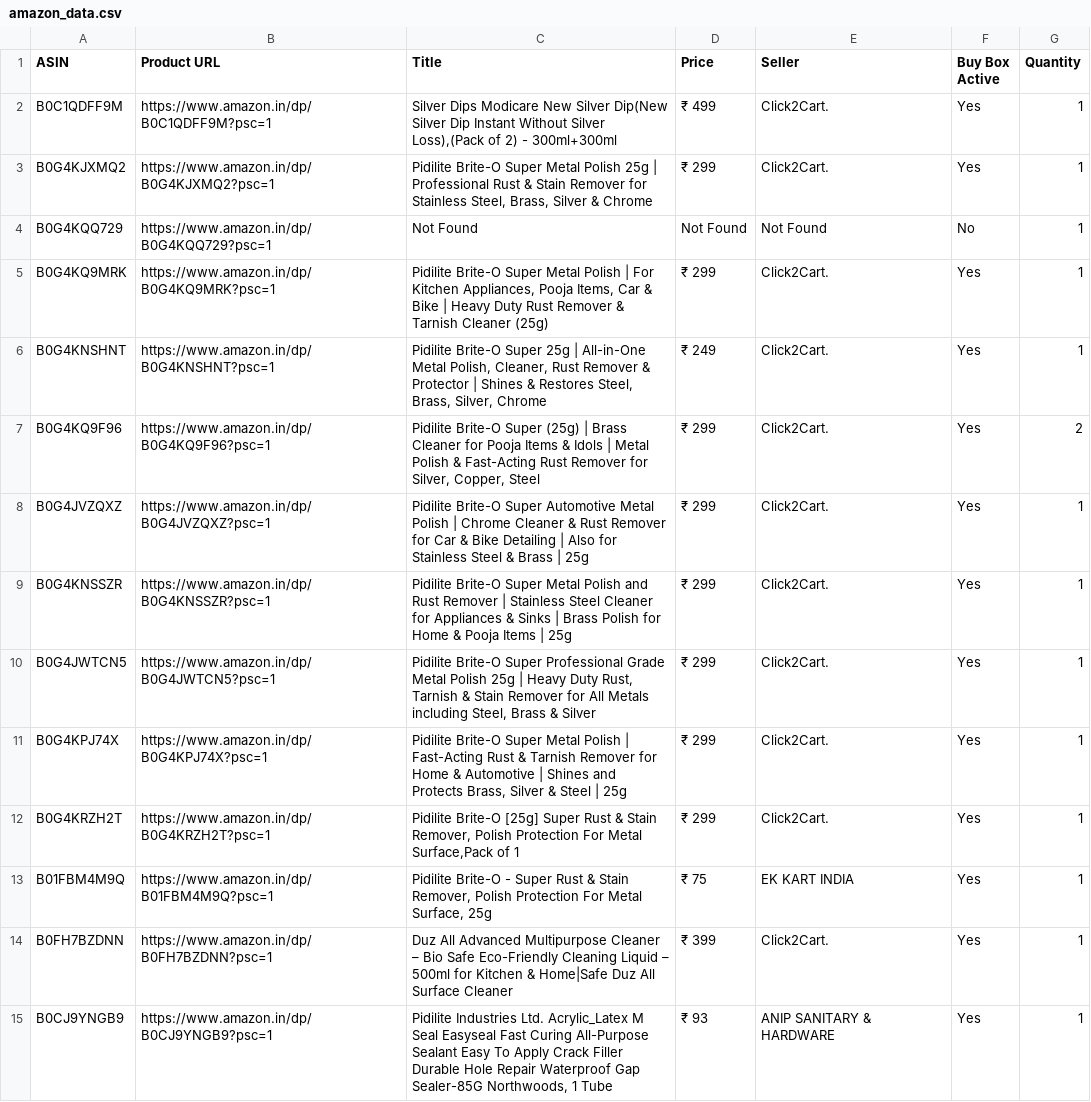
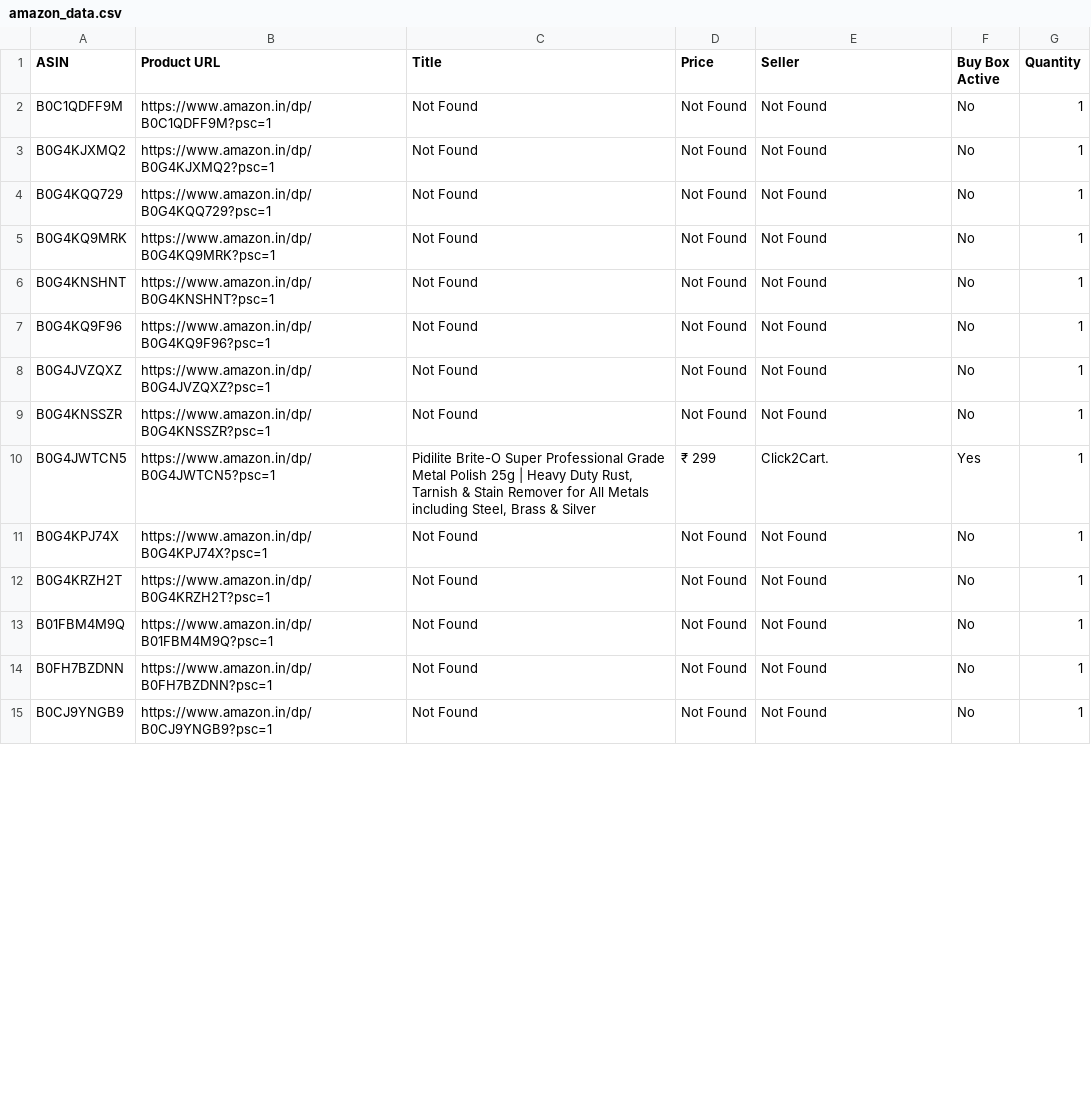
Before and after one commit to egaurav006/amazon-scraper, a CSV file: amazon_data.csv, drawn as a sheet; only a part is shown; the diff covers the shown part only.

```diff
--- a/amazon_data.csv
+++ b/amazon_data.csv
@@ -1,15 +1,15 @@
 ASIN,Product URL,Title,Price,Seller,Buy Box Active,Quantity
-B0C1QDFF9M,https://www.amazon.in/dp/B0C1QDFF9M?psc=1,"Silver Dips Modicare New Silver Dip(New Silver Dip Instant Without Silver Loss),(Pack of 2) - 300ml+300ml",₹ 499,Click2Cart.,Yes,1
-B0G4KJXMQ2,https://www.amazon.in/dp/B0G4KJXMQ2?psc=1,"Pidilite Brite-O Super Metal Polish 25g | Professional Rust & Stain Remover for Stainless Steel, Brass, Silver & Chrome",₹ 299,Click2Cart.,Yes,1
+B0C1QDFF9M,https://www.amazon.in/dp/B0C1QDFF9M?psc=1,Not Found,Not Found,Not Found,No,1
+B0G4KJXMQ2,https://www.amazon.in/dp/B0G4KJXMQ2?psc=1,Not Found,Not Found,Not Found,No,1
 B0G4KQQ729,https://www.amazon.in/dp/B0G4KQQ729?psc=1,Not Found,Not Found,Not Found,No,1
-B0G4KQ9MRK,https://www.amazon.in/dp/B0G4KQ9MRK?psc=1,"Pidilite Brite-O Super Metal Polish | For Kitchen Appliances, Pooja Items, Car & Bike | Heavy Duty Rust Remover & Tarnish Cleaner (25g)",₹ 299,Click2Cart.,Yes,1
-B0G4KNSHNT,https://www.amazon.in/dp/B0G4KNSHNT?psc=1,"Pidilite Brite-O Super 25g | All-in-One Metal Polish, Cleaner, Rust Remover & Protector | Shines & Restores Steel, Brass, Silver, Chrome",₹ 249,Click2Cart.,Yes,1
-B0G4KQ9F96,https://www.amazon.in/dp/B0G4KQ9F96?psc=1,"Pidilite Brite-O Super (25g) | Brass Cleaner for Pooja Items & Idols | Metal Polish & Fast-Acting Rust Remover for Silver, Copper, Steel",₹ 299,Click2Cart.,Yes,2
-B0G4JVZQXZ,https://www.amazon.in/dp/B0G4JVZQXZ?psc=1,Pidilite Brite-O Super Automotive Metal Polish | Chrome Cleaner & Rust Remover for Car & Bike Detailing | Also for Stainless Steel & Brass | 25g,₹ 299,Click2Cart.,Yes,1
-B0G4KNSSZR,https://www.amazon.in/dp/B0G4KNSSZR?psc=1,Pidilite Brite-O Super Metal Polish and Rust Remover | Stainless Steel Cleaner for Appliances & Sinks | Brass Polish for Home & Pooja Items | 25g,₹ 299,Click2Cart.,Yes,1
+B0G4KQ9MRK,https://www.amazon.in/dp/B0G4KQ9MRK?psc=1,Not Found,Not Found,Not Found,No,1
+B0G4KNSHNT,https://www.amazon.in/dp/B0G4KNSHNT?psc=1,Not Found,Not Found,Not Found,No,1
+B0G4KQ9F96,https://www.amazon.in/dp/B0G4KQ9F96?psc=1,Not Found,Not Found,Not Found,No,1
+B0G4JVZQXZ,https://www.amazon.in/dp/B0G4JVZQXZ?psc=1,Not Found,Not Found,Not Found,No,1
+B0G4KNSSZR,https://www.amazon.in/dp/B0G4KNSSZR?psc=1,Not Found,Not Found,Not Found,No,1
 B0G4JWTCN5,https://www.amazon.in/dp/B0G4JWTCN5?psc=1,"Pidilite Brite-O Super Professional Grade Metal Polish 25g | Heavy Duty Rust, Tarnish & Stain Remover for All Metals including Steel, Brass & Silver",₹ 299,Click2Cart.,Yes,1
-B0G4KPJ74X,https://www.amazon.in/dp/B0G4KPJ74X?psc=1,"Pidilite Brite-O Super Metal Polish | Fast-Acting Rust & Tarnish Remover for Home & Automotive | Shines and Protects Brass, Silver & Steel | 25g",₹ 299,Click2Cart.,Yes,1
-B0G4KRZH2T,https://www.amazon.in/dp/B0G4KRZH2T?psc=1,"Pidilite Brite-O [25g] Super Rust & Stain Remover, Polish Protection For Metal Surface,Pack of 1",₹ 299,Click2Cart.,Yes,1
-B01FBM4M9Q,https://www.amazon.in/dp/B01FBM4M9Q?psc=1,"Pidilite Brite-O - Super Rust & Stain Remover, Polish Protection For Metal Surface, 25g",₹ 75,EK KART INDIA,Yes,1
-B0FH7BZDNN,https://www.amazon.in/dp/B0FH7BZDNN?psc=1,Duz All Advanced Multipurpose Cleaner – Bio Safe Eco-Friendly Cleaning Liquid – 500ml for Kitchen & Home|Safe Duz All Surface Cleaner,₹ 399,Click2Cart.,Yes,1
-B0CJ9YNGB9,https://www.amazon.in/dp/B0CJ9YNGB9?psc=1,"Pidilite Industries Ltd. Acrylic_Latex M Seal Easyseal Fast Curing All-Purpose Sealant Easy To Apply Crack Filler Durable Hole Repair Waterproof Gap Sealer-85G Northwoods, 1 Tube",₹ 93,ANIP SANITARY & HARDWARE,Yes,1
+B0G4KPJ74X,https://www.amazon.in/dp/B0G4KPJ74X?psc=1,Not Found,Not Found,Not Found,No,1
+B0G4KRZH2T,https://www.amazon.in/dp/B0G4KRZH2T?psc=1,Not Found,Not Found,Not Found,No,1
+B01FBM4M9Q,https://www.amazon.in/dp/B01FBM4M9Q?psc=1,Not Found,Not Found,Not Found,No,1
+B0FH7BZDNN,https://www.amazon.in/dp/B0FH7BZDNN?psc=1,Not Found,Not Found,Not Found,No,1
+B0CJ9YNGB9,https://www.amazon.in/dp/B0CJ9YNGB9?psc=1,Not Found,Not Found,Not Found,No,1
```
Also changed, not shown: 134 edited cells elsewhere in this file.
